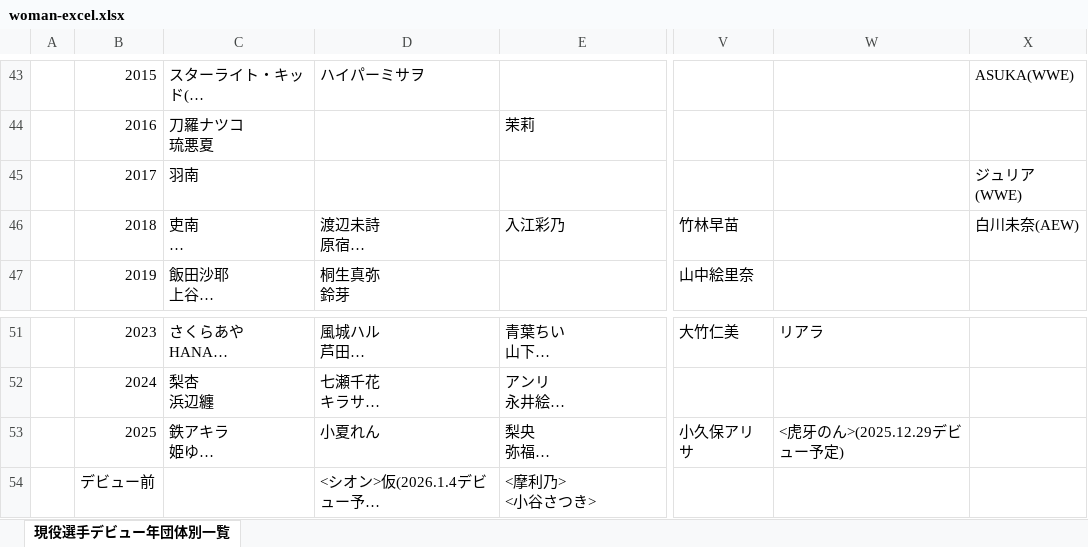
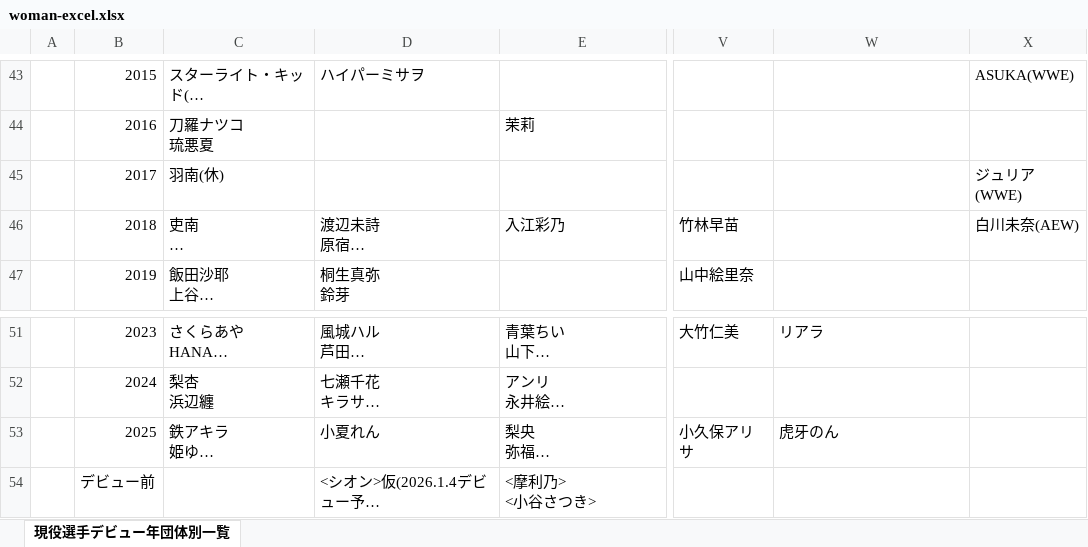
Before and after one commit to nakawankuma/joshi_wrestling_data, an Excel workbook: woman-excel.xlsx, sheet 現役選手デビュー年団体別一覧, drawn as a sheet; only a part is shown, gaps mark what is left out; long unchanged cells end in …; values as stored, in another font and other column widths than the file's, no borders; table styles not drawn; the diff names each change by its address in the sheet, - before the commit and + after, or states it on an @@ line.

```diff
--- a/woman-excel.xlsx (sheet 現役選手デビュー年団体別一覧)
+++ b/woman-excel.xlsx (sheet 現役選手デビュー年団体別一覧)
-C45: 羽南
+C45: 羽南(休)
-W53: <虎牙のん>(2025.12.29デビュー予定)
+W53: 虎牙のん
```
Also changed, not shown: 1 other file.
